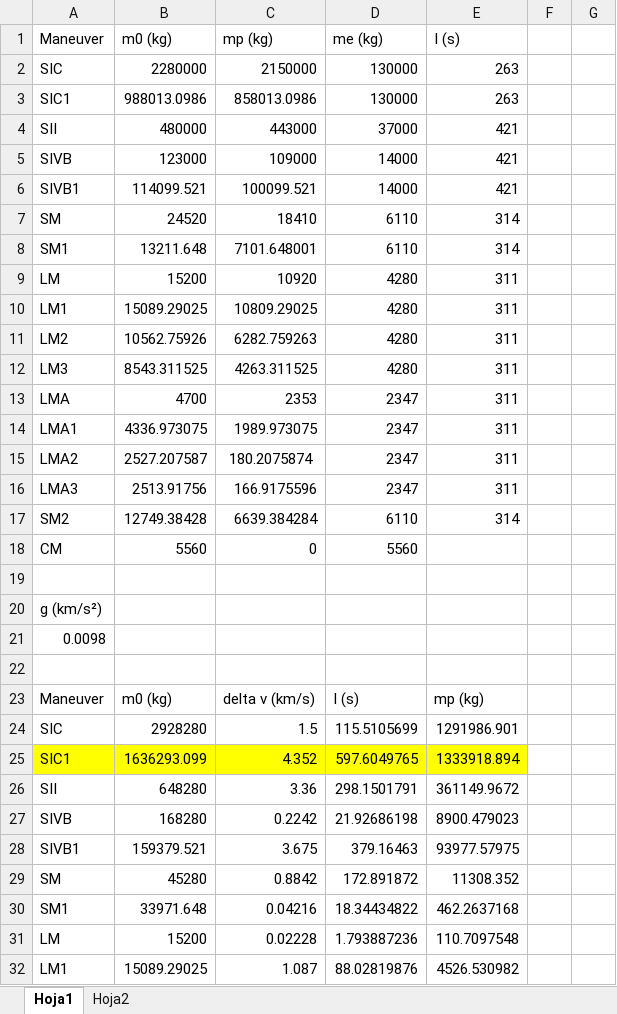
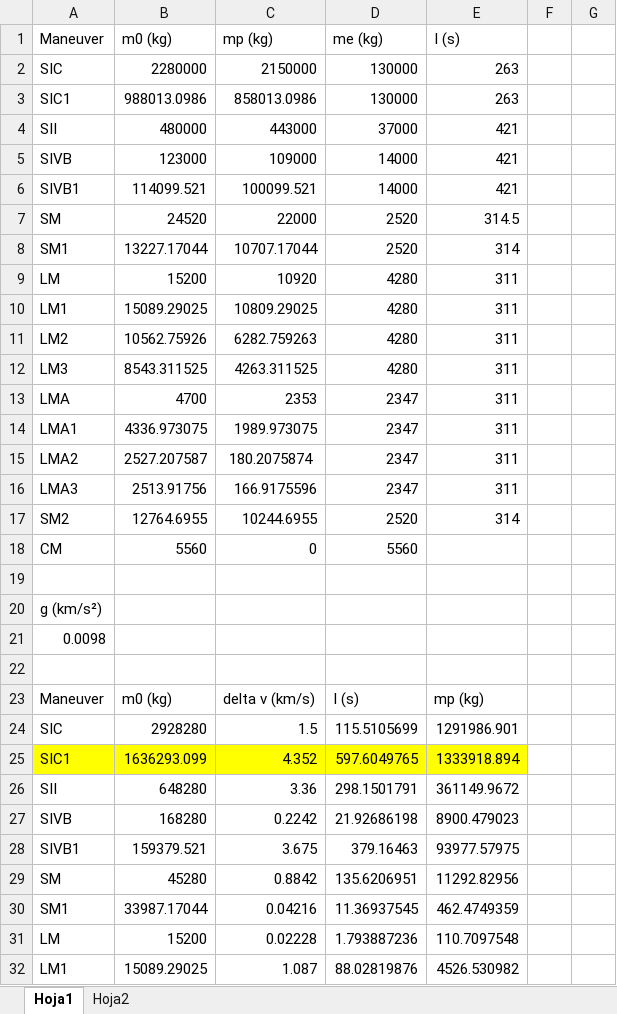
Before and after one commit to DavidFarfan/orbits, an Excel workbook: Apollo11Propellant.xlsx, sheet Hoja1, drawn as a sheet; only a part is shown; values as stored, in another font and other column widths than the file's, no borders; the diff covers the shown part only; the diff names each change by its address in the sheet, - before the commit and + after, or states it on an @@ line.

```diff
--- a/Apollo11Propellant.xlsx (sheet Hoja1)
+++ b/Apollo11Propellant.xlsx (sheet Hoja1)
-C7 (mp (kg)): 18410
+C7 (mp (kg)): 22000
-D7:D8 (me (kg)): 6110
+D7:D8 (me (kg)): 2520
-E7 (I (s)): 314
+E7 (I (s)): 314.5
-B8 (m0 (kg)): 13211.648
+B8 (m0 (kg)): 13227.17044
-C8 (mp (kg)): 7101.648001
+C8 (mp (kg)): 10707.17044
-B17 (m0 (kg)): 12749.38428
+B17 (m0 (kg)): 12764.6955
-C17 (mp (kg)): 6639.384284
+C17 (mp (kg)): 10244.6955
-D17 (me (kg)): 6110
+D17 (me (kg)): 2520
-D29 (me (kg)): 172.891872
+D29 (me (kg)): 135.6206951
-E29 (I (s)): 11308.352
+E29 (I (s)): 11292.82956
-B30 (m0 (kg)): 33971.648
+B30 (m0 (kg)): 33987.17044
-D30 (me (kg)): 18.34434822
+D30 (me (kg)): 11.36937545
-E30 (I (s)): 462.2637168
+E30 (I (s)): 462.4749359
```
Also changed, not shown: 27 added rows, 1 removed row and 7 edited cells elsewhere in this sheet, 7 other files.
